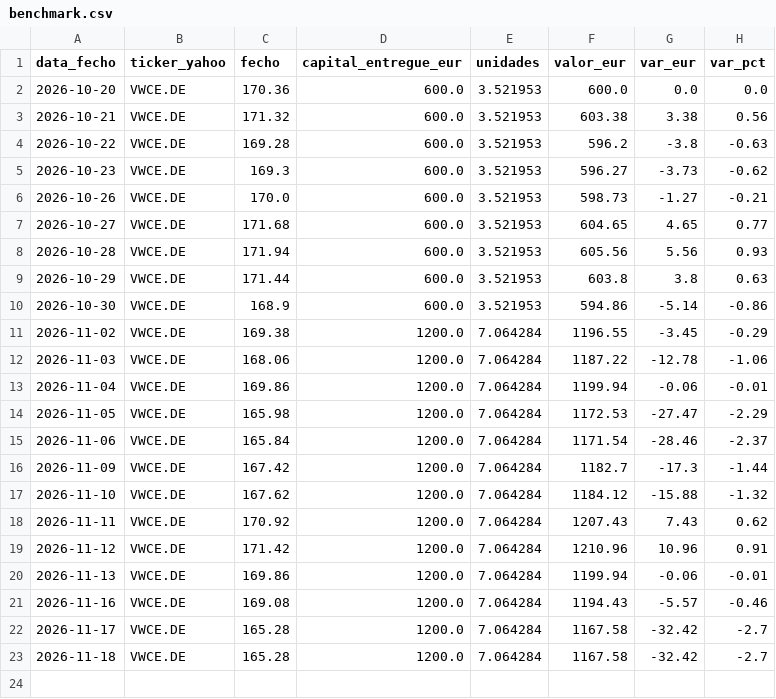
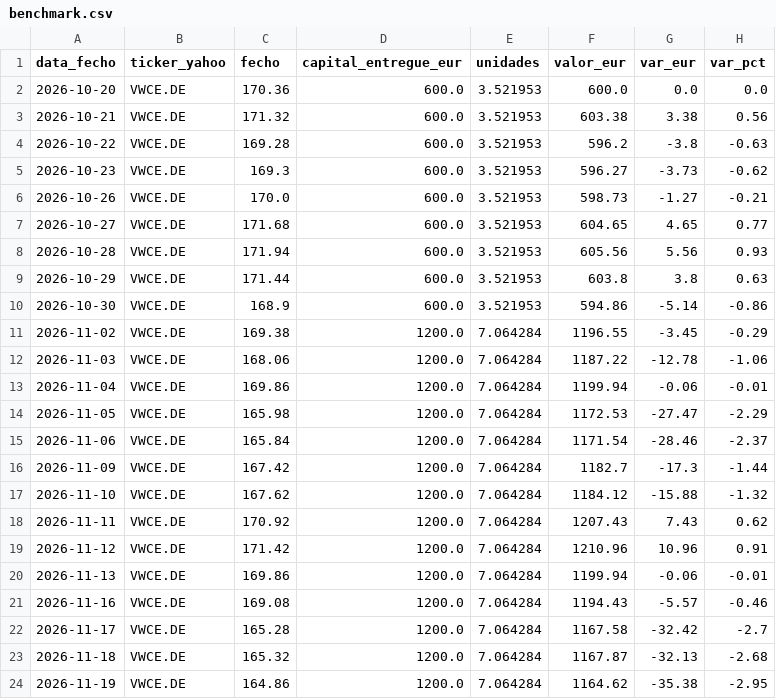
Before and after one commit to PedroDelgoat/MegaOKAI, a CSV file: dados/benchmark.csv, drawn as a sheet.

```diff
--- a/dados/benchmark.csv
+++ b/dados/benchmark.csv
@@ -22,2 +22,3 @@ data_fecho,ticker_yahoo,fecho,capital_entregue_eur,unidades,valor_eur,var_eur,va
 2026-11-17,VWCE.DE,165.28,1200.0,7.064284,1167.58,-32.42,-2.7
-2026-11-18,VWCE.DE,165.28,1200.0,7.064284,1167.58,-32.42,-2.7
+2026-11-18,VWCE.DE,165.32,1200.0,7.064284,1167.87,-32.13,-2.68
+2026-11-19,VWCE.DE,164.86,1200.0,7.064284,1164.62,-35.38,-2.95
```
Also changed, not shown: dados/noticias.csv, dados/precos.csv, 1 other file.
